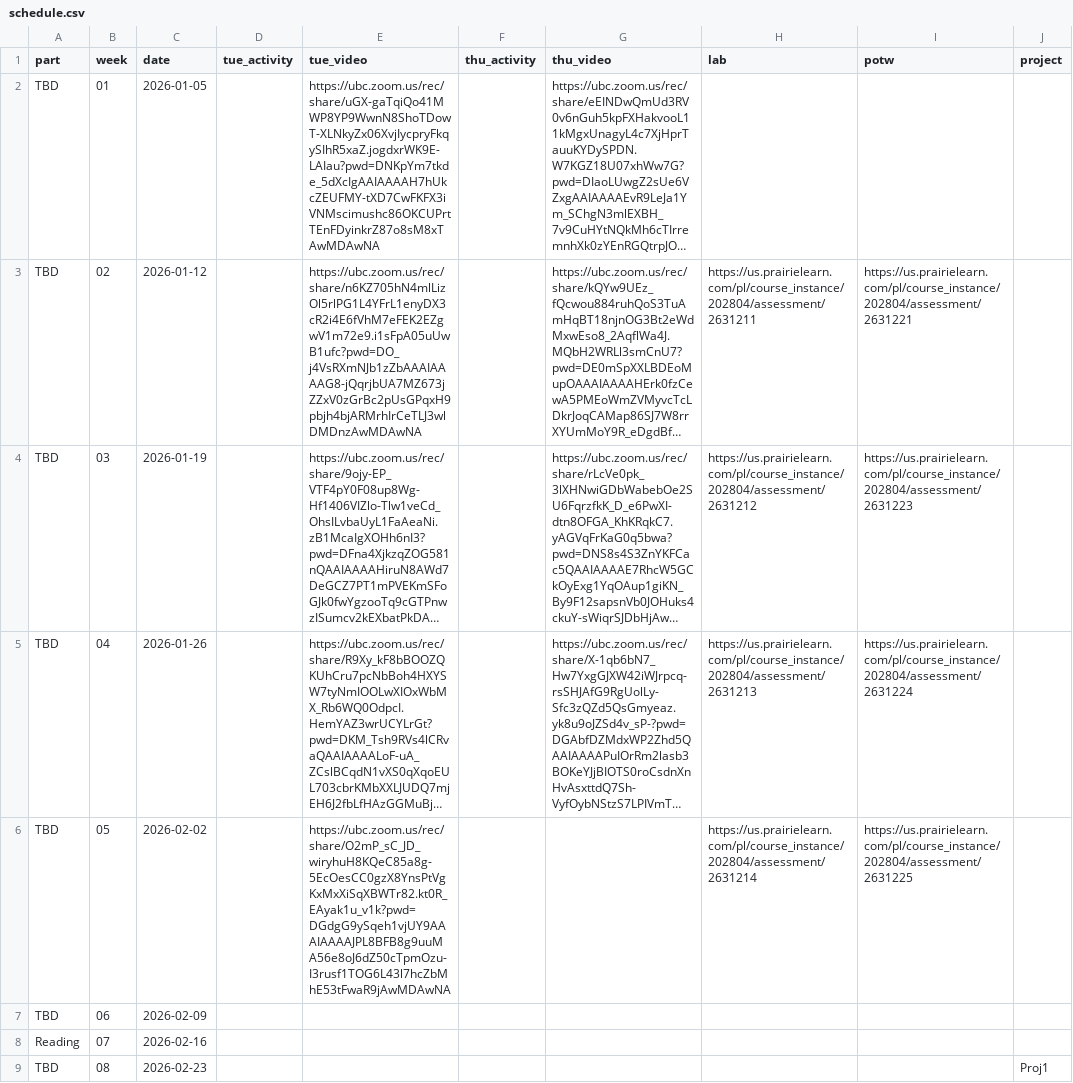
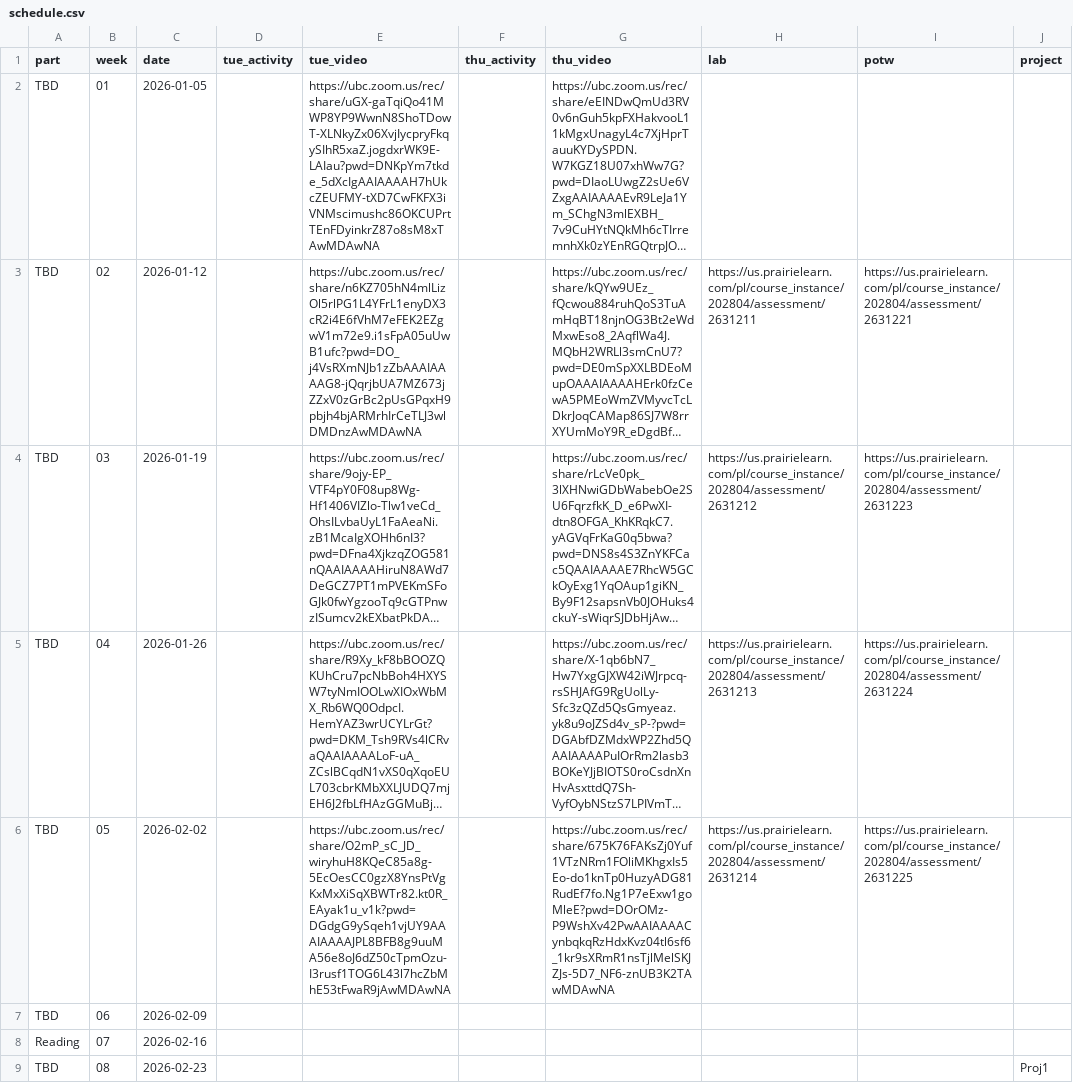
Before and after one commit to UBC-CS/cpsc203, a CSV file: data/schedule.csv, drawn as a sheet; only a part is shown; long unchanged cells end in …; the diff names each change by its address in the sheet, - before the commit and + after, or states it on an @@ line.

```diff
--- a/data/schedule.csv
+++ b/data/schedule.csv
-G6 (thu_video): (empty)
+G6 (thu_video): https://ubc.zoom.us/rec/share/675K76FAKsZj0Yuf1VTzNRm1FOliMKhgxIs5Eo-do1knTp0HuzyADG81RudEf7fo.Ng1P7eExw1goMleE?pwd=DOrOMz-P9WshXv42PwAAIAAAACynbqkqRzHdxKvz04tl6sf6_1kr9sXRmR1nsTjlMelSKJZJs-5D7_NF6-znUB3K2TAwMDAwNA
```
